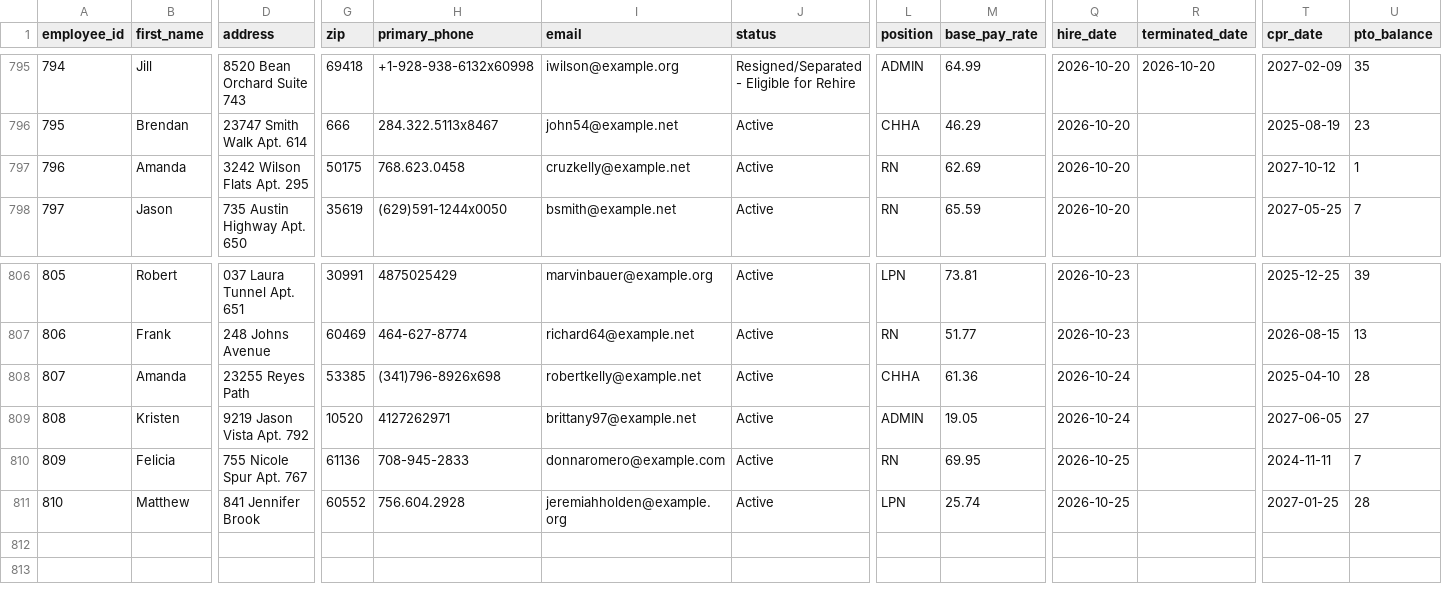
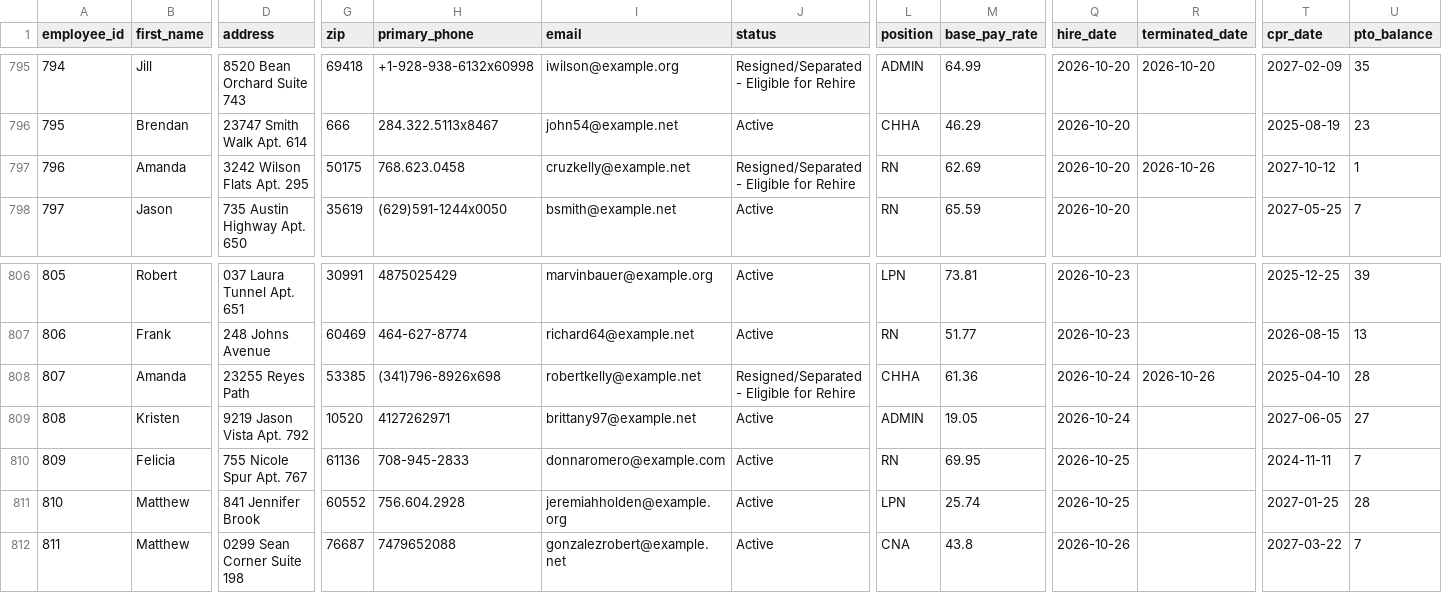
Before and after one commit to uzairnauman/Work_Opportunity_Tax_Credit, a CSV file: Datasets/Dataset1.csv, drawn as a sheet; only a part is shown, gaps mark what is left out; rows hold the shown columns only; the diff names each change by its address in the sheet, - before the commit and + after, or states it on an @@ line.

Commit message:
Automated HR update: Mon Oct 26 11:42:42 UTC 2026

```diff
--- a/Datasets/Dataset1.csv
+++ b/Datasets/Dataset1.csv
-J797 (status): Active
+J797 (status): Resigned/Separated - Eligible for Rehire
-R797 (terminated_date): (empty)
+R797 (terminated_date): 2026-10-26
-J808 (status): Active
+J808 (status): Resigned/Separated - Eligible for Rehire
-R808 (terminated_date): (empty)
+R808 (terminated_date): 2026-10-26
+row 812: 811 | Matthew | 0299 Sean Corner Suite 198 | 76687 | 7479652088 | gonzalezrobert@example.net | Active | CNA | 43.8 | 2026-10-26 |  | 2027-03-22 | 7
```
